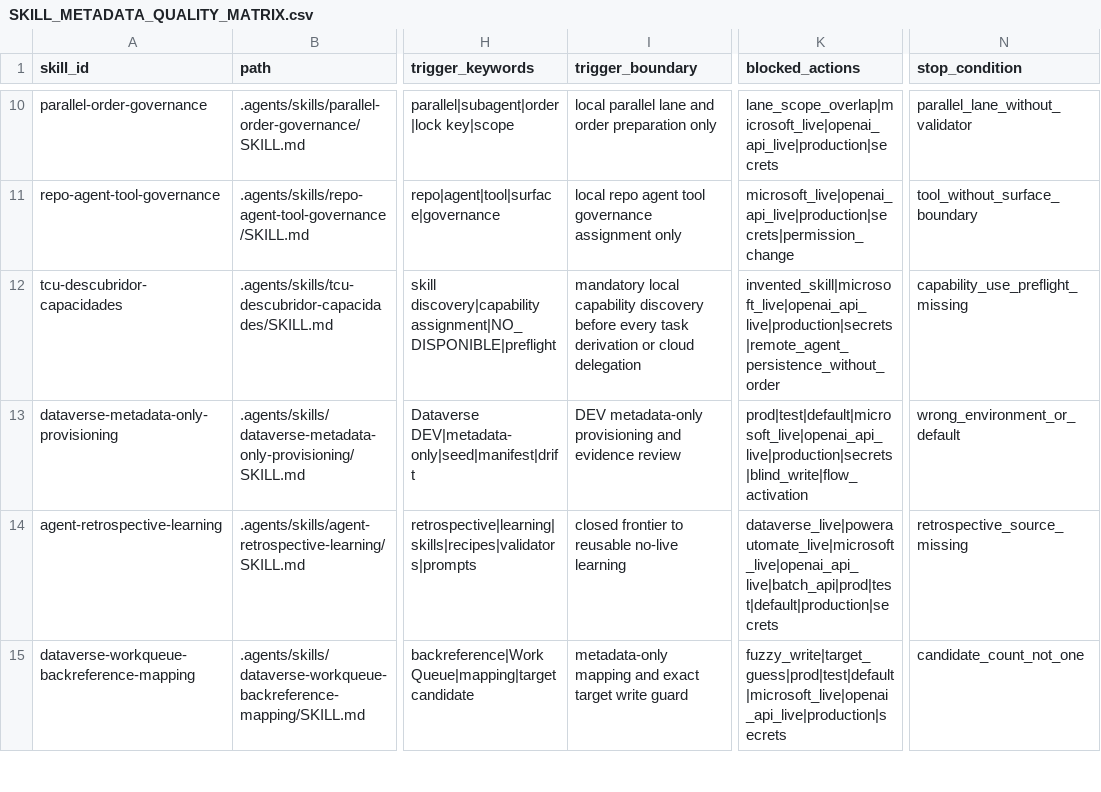
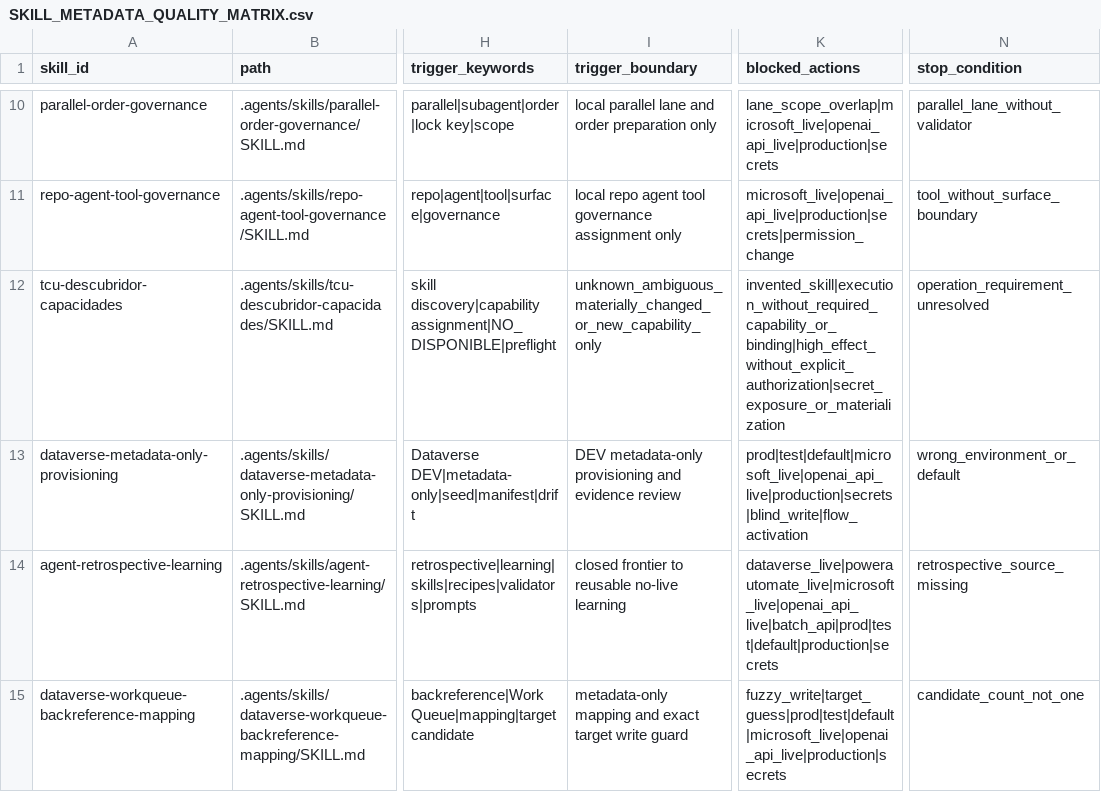
Before and after one commit to universo-rey/cabina-universal-d, a CSV file: .agents/codex/skills/SKILL_METADATA_QUALITY_MATRIX.csv, drawn as a sheet; only a part is shown, gaps mark what is left out; the diff names each change by its address in the sheet, - before the commit and + after, or states it on an @@ line.

```diff
--- a/.agents/codex/skills/SKILL_METADATA_QUALITY_MATRIX.csv
+++ b/.agents/codex/skills/SKILL_METADATA_QUALITY_MATRIX.csv
-I12 (trigger_boundary): mandatory local capability discovery before every task derivation or cloud delegation
+I12 (trigger_boundary): unknown_ambiguous_materially_changed_or_new_capability_only
-K12 (blocked_actions): invented_skill|microsoft_live|openai_api_live|production|secrets|remote_agent_persistence_without_order
+K12 (blocked_actions): invented_skill|execution_without_required_capability_or_binding|high_effect_without_explicit_authorization|secret_exposure_or_materialization
-N12 (stop_condition): capability_use_preflight_missing
+N12 (stop_condition): operation_requirement_unresolved
```
Also changed, not shown: .agents/codex/matrices/AUTONOMOUS_AGENT_EXECUTION_MATRIX_20260602.csv, 10 other files.
